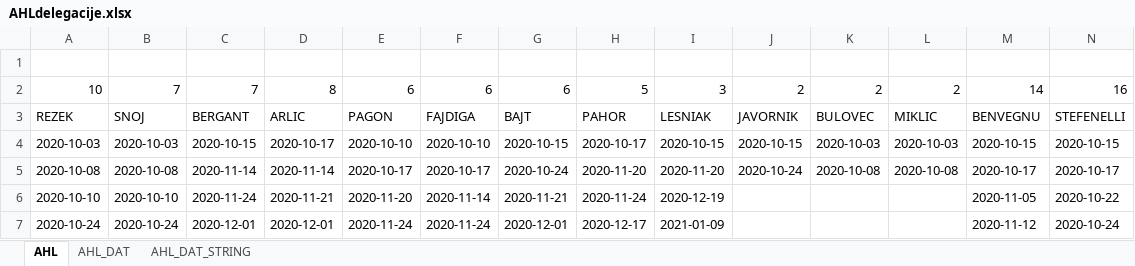
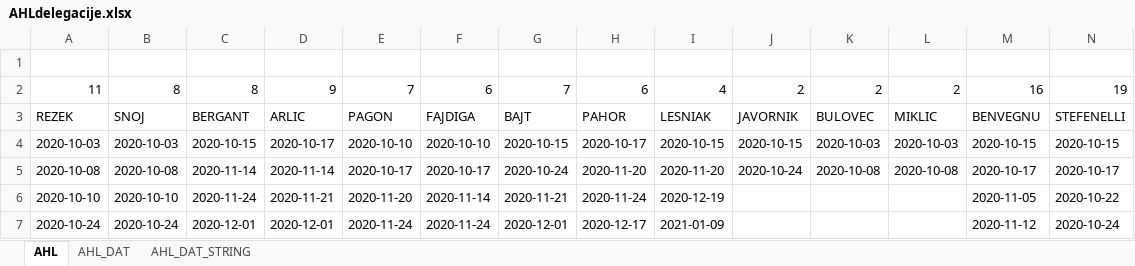
Before and after one commit to snojle23/delegacije, an Excel workbook: data/AHLdelegacije.xlsx, sheet AHL, drawn as a sheet; only a part is shown; values as stored, in another font and other column widths than the file's, no borders; removed rows and columns are numbered as before the commit, all else as after; rows hold the shown columns only; the diff covers the shown part only; the diff names each change by its address in the sheet, - before the commit and + after, or states it on an @@ line.

```diff
--- a/data/AHLdelegacije.xlsx (sheet AHL)
+++ b/data/AHLdelegacije.xlsx (sheet AHL)
-row 2: 10 | 7 | 7 | 8 | 6 | 6 | 6 | 5 | 3 | 2 | 2 | 2 | 14 | 16
+row 2: 11 | 8 | 8 | 9 | 7 | 6 | 7 | 6 | 4 | 2 | 2 | 2 | 16 | 19
```
Also changed, not shown: 37 edited cells elsewhere in this sheet, sheet AHL_DAT, sheet AHL_DAT_STRING, data/ICEHLdelegacije.xlsx, 2 other files.
